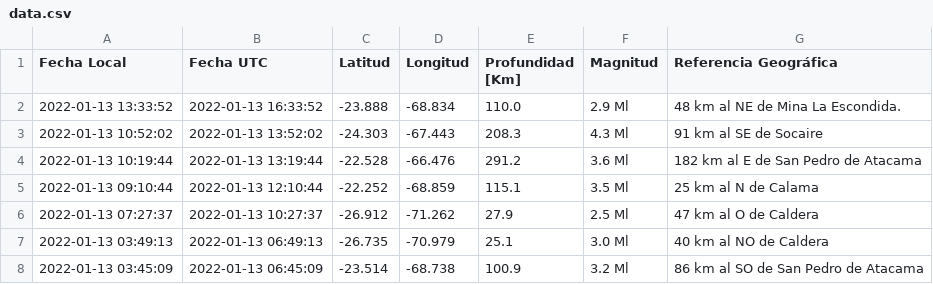
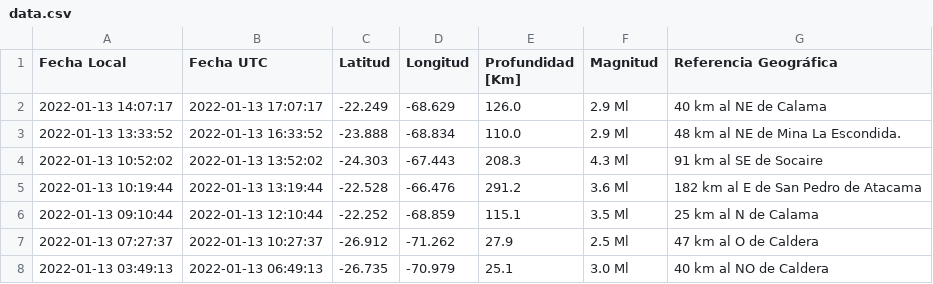
Before and after one commit to brunooviedo/sismos, a CSV file: data.csv, drawn as a sheet; only a part is shown; the shorter side is filled out with more unchanged rows.

```diff
--- a/data.csv
+++ b/data.csv
@@ -1,2 +1,3 @@
 Fecha Local,Fecha UTC,Latitud,Longitud,Profundidad [Km],Magnitud,Referencia Geográfica
+2022-01-13 14:07:17,2022-01-13 17:07:17,-22.249,-68.629,126.0,2.9 Ml, 40 km al NE de Calama
 2022-01-13 13:33:52,2022-01-13 16:33:52,-23.888,-68.834,110.0,2.9 Ml, 48 km al NE de Mina La Escondida.
```
Also changed, not shown: data2.csv, 2 other files.
